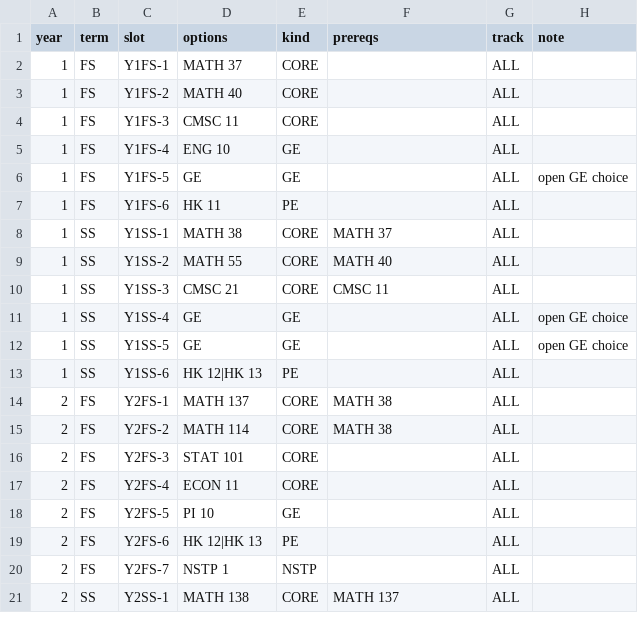
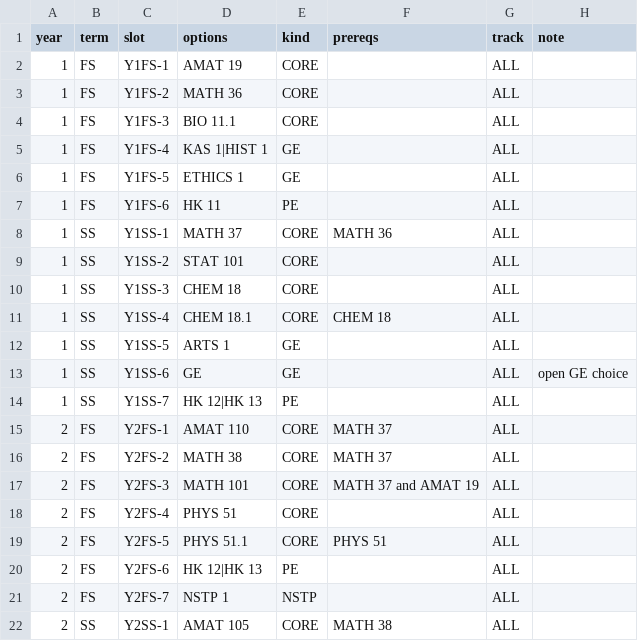
Before and after one commit to euhallare/uaamVON_sa_Physci, a CSV file: data/curriculum_amat.csv, drawn as a sheet; only a part is shown; the diff covers the shown part only.

Commit message:
fix: updated the curriculum for applied math.

```diff
--- a/data/curriculum_amat.csv
+++ b/data/curriculum_amat.csv
@@ -1,21 +1,22 @@
 year,term,slot,options,kind,prereqs,track,note
-1,FS,Y1FS-1,MATH 37,CORE,,ALL,
-1,FS,Y1FS-2,MATH 40,CORE,,ALL,
-1,FS,Y1FS-3,CMSC 11,CORE,,ALL,
-1,FS,Y1FS-4,ENG 10,GE,,ALL,
-1,FS,Y1FS-5,GE,GE,,ALL,open GE choice
+1,FS,Y1FS-1,AMAT 19,CORE,,ALL,
+1,FS,Y1FS-2,MATH 36,CORE,,ALL,
+1,FS,Y1FS-3,BIO 11.1,CORE,,ALL,
+1,FS,Y1FS-4,KAS 1|HIST 1,GE,,ALL,
+1,FS,Y1FS-5,ETHICS 1,GE,,ALL,
 1,FS,Y1FS-6,HK 11,PE,,ALL,
-1,SS,Y1SS-1,MATH 38,CORE,MATH 37,ALL,
-1,SS,Y1SS-2,MATH 55,CORE,MATH 40,ALL,
-1,SS,Y1SS-3,CMSC 21,CORE,CMSC 11,ALL,
-1,SS,Y1SS-4,GE,GE,,ALL,open GE choice
-1,SS,Y1SS-5,GE,GE,,ALL,open GE choice
-1,SS,Y1SS-6,HK 12|HK 13,PE,,ALL,
-2,FS,Y2FS-1,MATH 137,CORE,MATH 38,ALL,
-2,FS,Y2FS-2,MATH 114,CORE,MATH 38,ALL,
-2,FS,Y2FS-3,STAT 101,CORE,,ALL,
-2,FS,Y2FS-4,ECON 11,CORE,,ALL,
-2,FS,Y2FS-5,PI 10,GE,,ALL,
+1,SS,Y1SS-1,MATH 37,CORE,MATH 36,ALL,
+1,SS,Y1SS-2,STAT 101,CORE,,ALL,
+1,SS,Y1SS-3,CHEM 18,CORE,,ALL,
+1,SS,Y1SS-4,CHEM 18.1,CORE,CHEM 18,ALL,
+1,SS,Y1SS-5,ARTS 1,GE,,ALL,
+1,SS,Y1SS-6,GE,GE,,ALL,open GE choice
+1,SS,Y1SS-7,HK 12|HK 13,PE,,ALL,
+2,FS,Y2FS-1,AMAT 110,CORE,MATH 37,ALL,
+2,FS,Y2FS-2,MATH 38,CORE,MATH 37,ALL,
+2,FS,Y2FS-3,MATH 101,CORE,MATH 37 and AMAT 19,ALL,
+2,FS,Y2FS-4,PHYS 51,CORE,,ALL,
+2,FS,Y2FS-5,PHYS 51.1,CORE,PHYS 51,ALL,
 2,FS,Y2FS-6,HK 12|HK 13,PE,,ALL,
 2,FS,Y2FS-7,NSTP 1,NSTP,,ALL,
-2,SS,Y2SS-1,MATH 138,CORE,MATH 137,ALL,
+2,SS,Y2SS-1,AMAT 105,CORE,MATH 38,ALL,
```
Also changed, not shown: 5 added rows and 62 edited cells elsewhere in this file.
